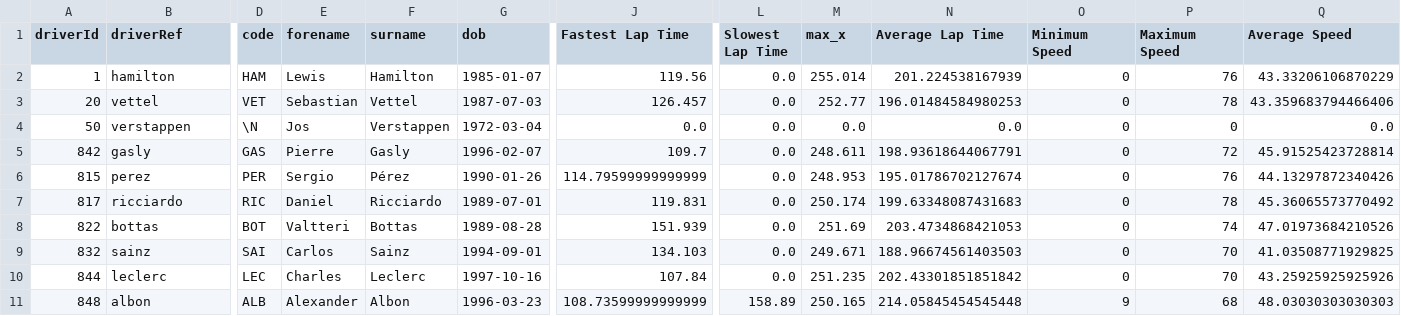
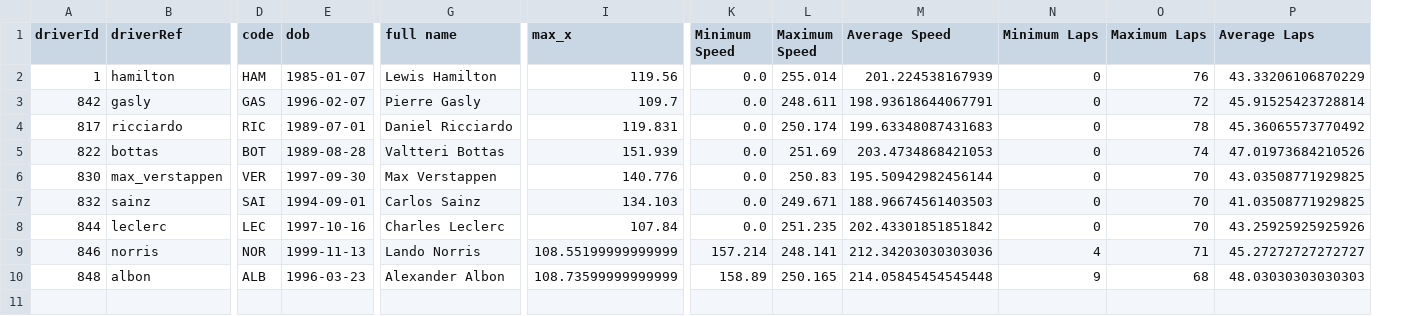
Before and after one commit to Vincent-glitch/ML-Project, a CSV file: data/processed/top10_speed_results.csv, drawn as a sheet; only a part is shown, gaps mark what is left out; removed rows and columns are numbered as before the commit, all else as after; rows hold the shown columns only; the diff names each change by its address in the sheet, - before the commit and + after, or states it on an @@ line.

Commit message:
modified dataset, this to predict rank of top drivers by performance

```diff
--- a/data/processed/top10_speed_results.csv
+++ b/data/processed/top10_speed_results.csv
-column E (forename), row 2: Lewis; row 5: Pierre; rows 7-11: Daniel | Valtteri | Carlos | Charles | Alexander
-column F (surname), row 2: Hamilton; row 5: Gasly; rows 7-11: Ricciardo | Bottas | Sainz | Leclerc | Albon
+column G (full name), rows 2-5: Lewis Hamilton | Pierre Gasly | Daniel Ricciardo | Valtteri Bottas; rows 7-8: Carlos Sainz | Charles Leclerc; row 10: Alexander Albon
-I1: Fastest Lap Time
+I1: max_x
-K1: Slowest Lap Time
+K1: Minimum Speed
-L1: max_x
+L1: Maximum Speed
-M1: Average Lap Time
+M1: Average Speed
-N1: Minimum Speed
+N1: Minimum Laps
-O1: Maximum Speed
+O1: Maximum Laps
-P1: Average Speed
+P1: Average Laps
-row 3: 20 | vettel | VET | Sebastian | Vettel | 1987-07-03 | 126.457 | 0.0 | 252.77 | 196.01484584980253 | 0 | 78 | 43.359683794466406
-row 4: 50 | verstappen | \N | Jos | Verstappen | 1972-03-04 | 0.0 | 0.0 | 0.0 | 0.0 | 0 | 0 | 0.0
-row 6: 815 | perez | PER | Sergio | Pérez | 1990-01-26 | 114.79599999999999 | 0.0 | 248.953 | 195.01786702127674 | 0 | 76 | 44.13297872340426
+row 6: 830 | max_verstappen | VER | 1997-09-30 | Max Verstappen | 140.776 | 0.0 | 250.83 | 195.50942982456144 | 0 | 70 | 43.03508771929825
+row 9: 846 | norris | NOR | 1999-11-13 | Lando Norris | 108.55199999999999 | 157.214 | 248.141 | 212.34203030303036 | 4 | 71 | 45.27272727272727
```
Also changed, not shown: data/processed/top10_results.csv, 3 other files.
